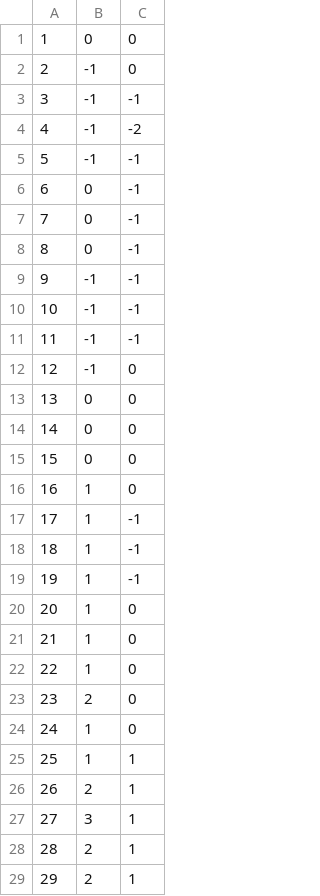
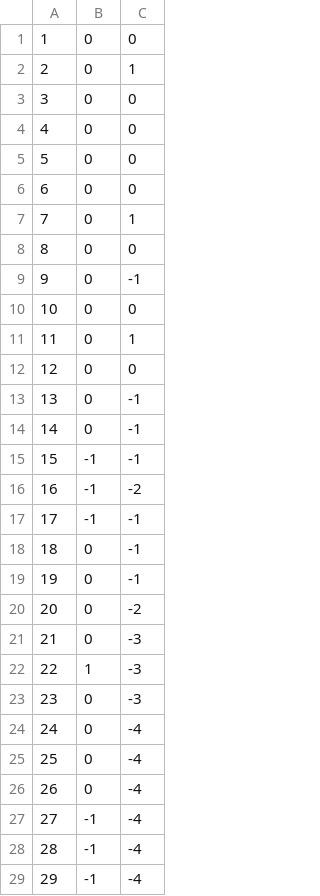
Before and after one commit to filippo-ferrando/Sistemi-e-reti, a CSV file: Python/EsercitazioneVerifica/percorso.csv, drawn as a sheet; only a part is shown; the diff covers the shown part only.

Commit message:
esercitazione con bonus

```diff
--- a/Python/EsercitazioneVerifica/percorso.csv
+++ b/Python/EsercitazioneVerifica/percorso.csv
@@ -1,29 +1,29 @@
 1,0,0
-2,-1,0
-3,-1,-1
-4,-1,-2
-5,-1,-1
-6,0,-1
-7,0,-1
-8,0,-1
-9,-1,-1
-10,-1,-1
-11,-1,-1
-12,-1,0
-13,0,0
-14,0,0
-15,0,0
-16,1,0
-17,1,-1
-18,1,-1
-19,1,-1
-20,1,0
-21,1,0
-22,1,0
-23,2,0
-24,1,0
-25,1,1
-26,2,1
-27,3,1
-28,2,1
-29,2,1
+2,0,1
+3,0,0
+4,0,0
+5,0,0
+6,0,0
+7,0,1
+8,0,0
+9,0,-1
+10,0,0
+11,0,1
+12,0,0
+13,0,-1
+14,0,-1
+15,-1,-1
+16,-1,-2
+17,-1,-1
+18,0,-1
+19,0,-1
+20,0,-2
+21,0,-3
+22,1,-3
+23,0,-3
+24,0,-4
+25,0,-4
+26,0,-4
+27,-1,-4
+28,-1,-4
+29,-1,-4
```
Also changed, not shown: 53 edited cells elsewhere in this file, 1 other file.
